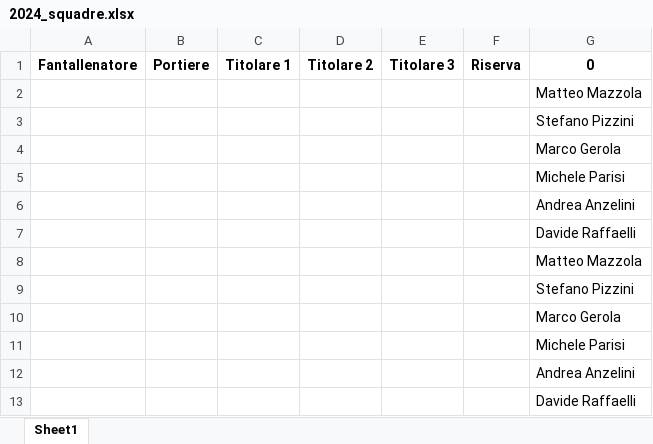
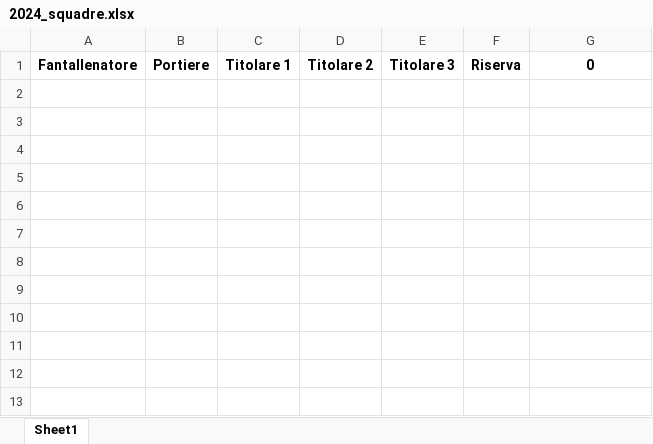
Before and after one commit to chumpblocckami/fantacalciosplash_lizzana, an Excel workbook: assets/2024_squadre.xlsx, sheet Sheet1, drawn as a sheet; values as stored, in another font and other column widths than the file's, no borders; the diff names each change by its address in the sheet, - before the commit and + after, or states it on an @@ line.

```diff
--- a/assets/2024_squadre.xlsx (sheet Sheet1)
+++ b/assets/2024_squadre.xlsx (sheet Sheet1)
-row 2:  |  |  |  |  |  | Matteo Mazzola
-row 3:  |  |  |  |  |  | Stefano Pizzini
-row 4:  |  |  |  |  |  | Marco Gerola
-row 5:  |  |  |  |  |  | Michele Parisi
-row 6:  |  |  |  |  |  | Andrea Anzelini
-row 7:  |  |  |  |  |  | Davide Raffaelli
-row 8:  |  |  |  |  |  | Matteo Mazzola
-row 9:  |  |  |  |  |  | Stefano Pizzini
-row 10:  |  |  |  |  |  | Marco Gerola
-row 11:  |  |  |  |  |  | Michele Parisi
-row 12:  |  |  |  |  |  | Andrea Anzelini
-row 13:  |  |  |  |  |  | Davide Raffaelli
```
Also changed, not shown: 1 other file.
